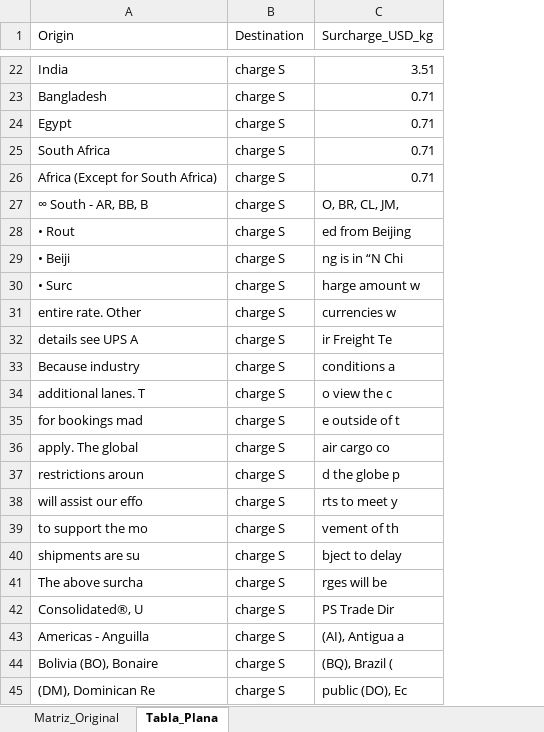
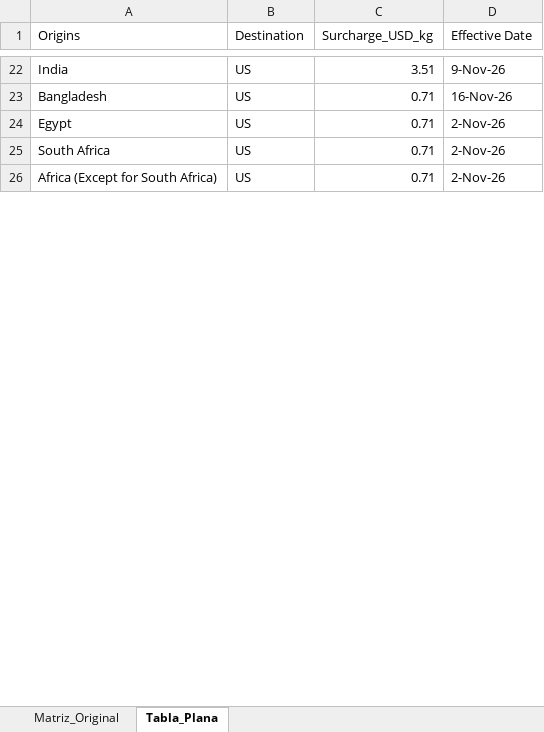
Before and after one commit to jmon4141/ups-surcharges, an Excel workbook: descargas/View_International_Air_Freight_Capacity_Surcharge_-_November_16_2026.xlsx, sheet Tabla_Plana, drawn as a sheet; only a part is shown, gaps mark what is left out; values as stored, in another font and other column widths than the file's, no borders; removed rows and columns are numbered as before the commit, all else as after; the diff covers the shown part only; the diff names each change by its address in the sheet, - before the commit and + after, or states it on an @@ line.

```diff
--- a/descargas/View_International_Air_Freight_Capacity_Surcharge_-_November_16_2026.xlsx (sheet Tabla_Plana)
+++ b/descargas/View_International_Air_Freight_Capacity_Surcharge_-_November_16_2026.xlsx (sheet Tabla_Plana)
-column B (Destination), rows 22-26: all charge S
+column B (Destination), rows 22-26: all US
+column D (Effective Date), rows 22-26: 9-Nov-26 | 16-Nov-26 | 2-Nov-26 | 2-Nov-26 | 2-Nov-26
-A1: Origin
+A1: Origins
-row 27: ∞ South - AR, BB, B | charge S | O, BR, CL, JM,
-row 28: • Rout | charge S | ed from Beijing
-row 29: • Beiji | charge S | ng is in “N Chi
-row 30: • Surc | charge S | harge amount w
-row 31: entire rate. Other | charge S | currencies w
-row 32: details see UPS A | charge S | ir Freight Te
-row 33: Because industry | charge S | conditions a
-row 34: additional lanes. T | charge S | o view the c
-row 35: for bookings mad | charge S | e outside of t
-row 36: apply. The global | charge S | air cargo co
-row 37: restrictions aroun | charge S | d the globe p
-row 38: will assist our effo | charge S | rts to meet y
-row 39: to support the mo | charge S | vement of th
-row 40: shipments are su | charge S | bject to delay
-row 41: The above surcha | charge S | rges will be
-row 42: Consolidated®, U | charge S | PS Trade Dir
-row 43: Americas - Anguilla | charge S | (AI), Antigua a
-row 44: Bolivia (BO), Bonaire | charge S | (BQ), Brazil (
-row 45: (DM), Dominican Re | charge S | public (DO), Ec
```
Also changed, not shown: 27 added rows, 276 removed rows and 32 edited cells elsewhere in this sheet, sheet Matriz_Original.
